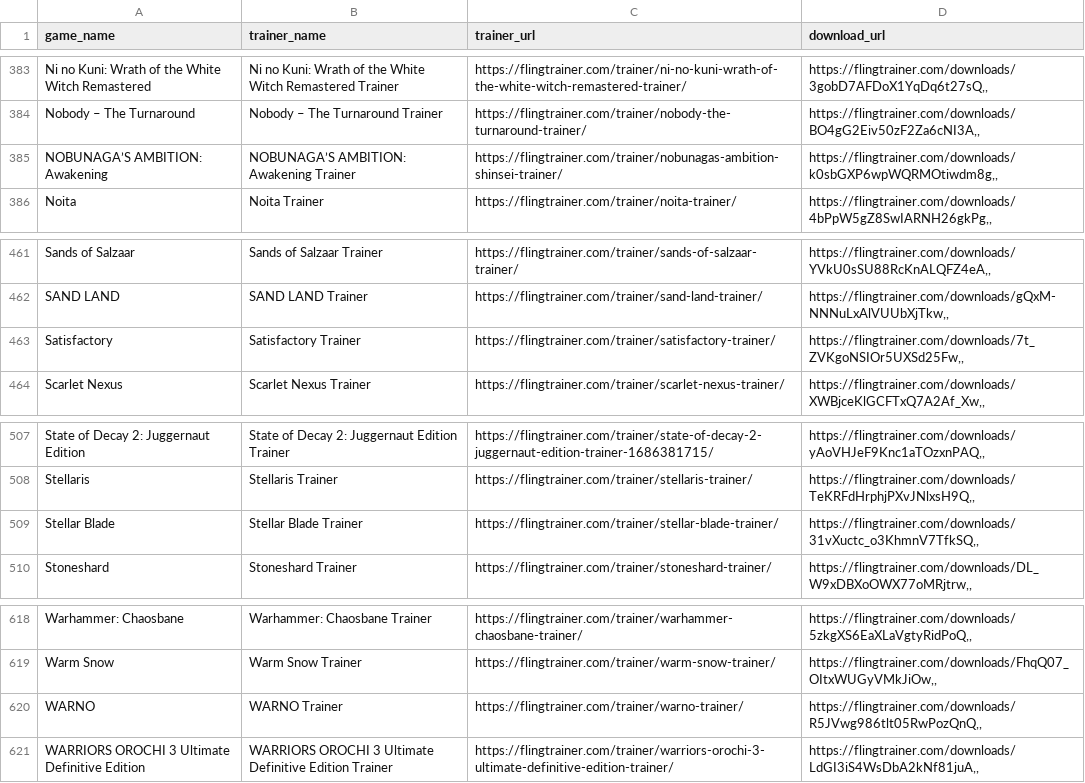
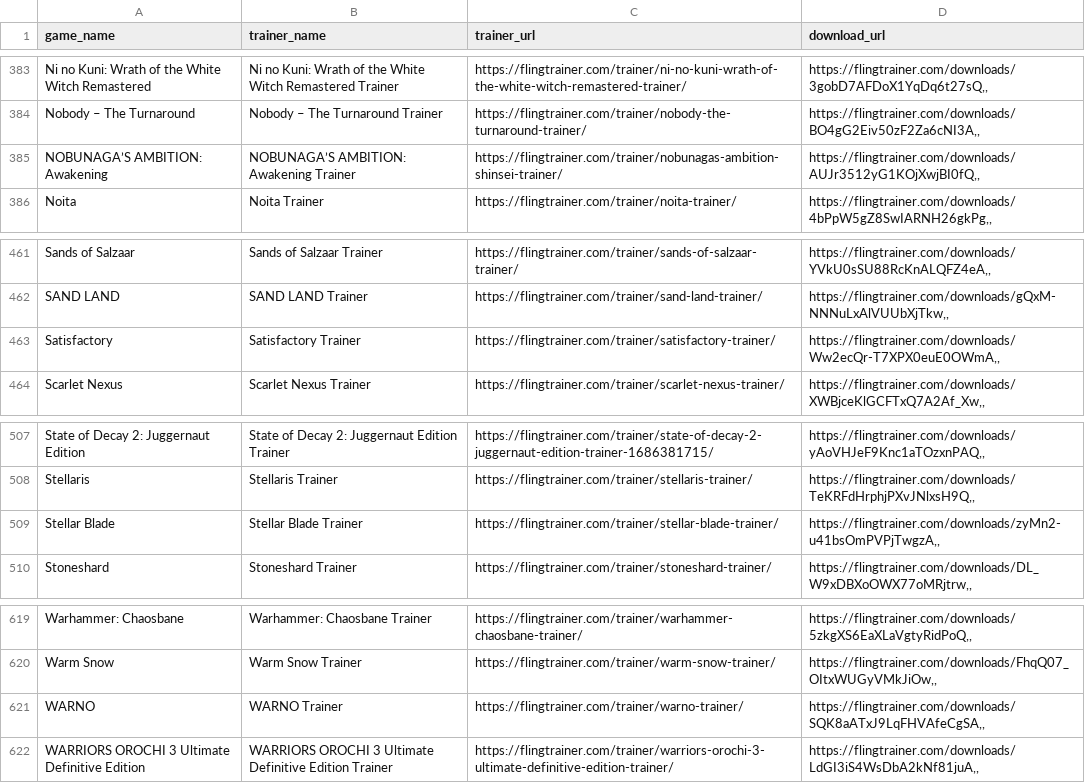
Before and after one commit to Karasukaigan/game-trainer-manager, a CSV file: app/resources/trainers_list.csv, drawn as a sheet; only a part is shown, gaps mark what is left out; the diff covers the shown part only.

```diff
--- a/app/resources/trainers_list.csv
+++ b/app/resources/trainers_list.csv
@@ -384,3 +384,3 @@ Ni no Kuni: Wrath of the White Witch Remastered,Ni no Kuni: Wrath of the White W
 Nobody – The Turnaround,Nobody – The Turnaround Trainer,https://flingtrainer.com/trainer/nobody-the-turnaround-trainer/,"https://flingtrainer.com/downloads/BO4gG2Eiv50zF2Za6cNI3A,,"
-NOBUNAGA’S AMBITION: Awakening,NOBUNAGA’S AMBITION: Awakening Trainer,https://flingtrainer.com/trainer/nobunagas-ambition-shinsei-trainer/,"https://flingtrainer.com/downloads/k0sbGXP6wpWQRMOtiwdm8g,,"
+NOBUNAGA’S AMBITION: Awakening,NOBUNAGA’S AMBITION: Awakening Trainer,https://flingtrainer.com/trainer/nobunagas-ambition-shinsei-trainer/,"https://flingtrainer.com/downloads/AUJr3512yG1KOjXwjBI0fQ,,"
 Noita,Noita Trainer,https://flingtrainer.com/trainer/noita-trainer/,"https://flingtrainer.com/downloads/4bPpW5gZ8SwIARNH26gkPg,,"
@@ -462,3 +462,3 @@ Sands of Salzaar,Sands of Salzaar Trainer,https://flingtrainer.com/trainer/sands
 SAND LAND,SAND LAND Trainer,https://flingtrainer.com/trainer/sand-land-trainer/,"https://flingtrainer.com/downloads/gQxM-NNNuLxAlVUUbXjTkw,,"
-Satisfactory,Satisfactory Trainer,https://flingtrainer.com/trainer/satisfactory-trainer/,"https://flingtrainer.com/downloads/7t_ZVKgoNSIOr5UXSd25Fw,,"
+Satisfactory,Satisfactory Trainer,https://flingtrainer.com/trainer/satisfactory-trainer/,"https://flingtrainer.com/downloads/Ww2ecQr-T7XPX0euE0OWmA,,"
 Scarlet Nexus,Scarlet Nexus Trainer,https://flingtrainer.com/trainer/scarlet-nexus-trainer/,"https://flingtrainer.com/downloads/XWBjceKlGCFTxQ7A2Af_Xw,,"
@@ -508,3 +508,3 @@ State of Decay 2: Juggernaut Edition,State of Decay 2: Juggernaut Edition Traine
 Stellaris,Stellaris Trainer,https://flingtrainer.com/trainer/stellaris-trainer/,"https://flingtrainer.com/downloads/TeKRFdHrphjPXvJNlxsH9Q,,"
-Stellar Blade,Stellar Blade Trainer,https://flingtrainer.com/trainer/stellar-blade-trainer/,"https://flingtrainer.com/downloads/31vXuctc_o3KhmnV7TfkSQ,,"
+Stellar Blade,Stellar Blade Trainer,https://flingtrainer.com/trainer/stellar-blade-trainer/,"https://flingtrainer.com/downloads/zyMn2-u41bsOmPVPjTwgzA,,"
 Stoneshard,Stoneshard Trainer,https://flingtrainer.com/trainer/stoneshard-trainer/,"https://flingtrainer.com/downloads/DL_W9xDBXoOWX77oMRjtrw,,"
@@ -619,3 +620,3 @@ Warhammer: Chaosbane,Warhammer: Chaosbane Trainer,https://flingtrainer.com/train
 Warm Snow,Warm Snow Trainer,https://flingtrainer.com/trainer/warm-snow-trainer/,"https://flingtrainer.com/downloads/FhqQ07_OItxWUGyVMkJiOw,,"
-WARNO,WARNO Trainer,https://flingtrainer.com/trainer/warno-trainer/,"https://flingtrainer.com/downloads/R5JVwg986tlt05RwPozQnQ,,"
+WARNO,WARNO Trainer,https://flingtrainer.com/trainer/warno-trainer/,"https://flingtrainer.com/downloads/SQK8aATxJ9LqFHVAfeCgSA,,"
 WARRIORS OROCHI 3 Ultimate Definitive Edition,WARRIORS OROCHI 3 Ultimate Definitive Edition Trainer,https://flingtrainer.com/trainer/warriors-orochi-3-ultimate-definitive-edition-trainer/,"https://flingtrainer.com/downloads/LdGI3iS4WsDbA2kNf81juA,,"
```
Also changed, not shown: 1 added row and 4 edited cells elsewhere in this file.
